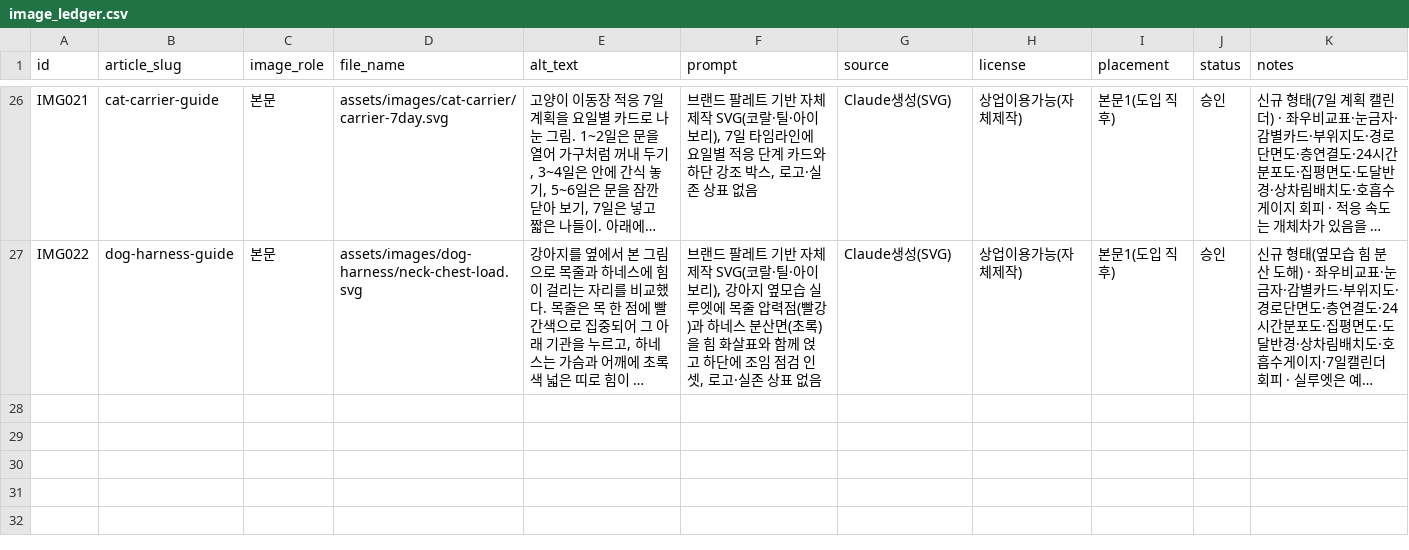
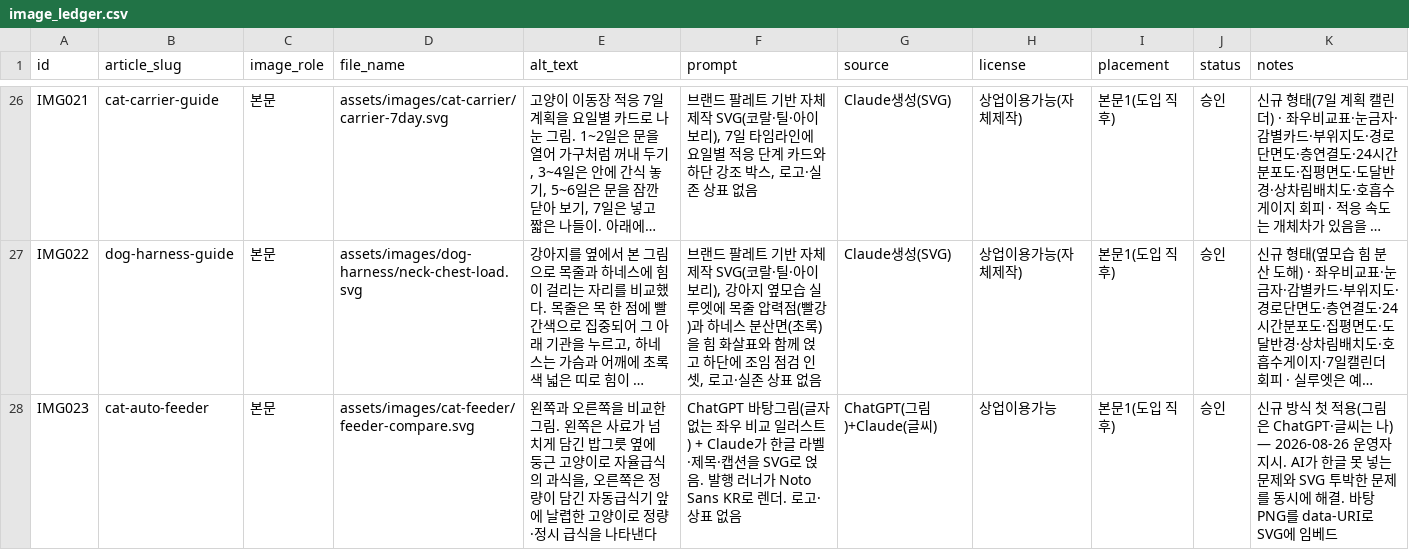
Before and after one commit to leejaemin18/blog-monetization, a CSV file: data/image_ledger.csv, drawn as a sheet; only a part is shown, gaps mark what is left out; long unchanged cells end in …; the diff names each change by its address in the sheet, - before the commit and + after, or states it on an @@ line.

```diff
--- a/data/image_ledger.csv
+++ b/data/image_ledger.csv
+row 28: IMG023 | cat-auto-feeder | 본문 | assets/images/cat-feeder/feeder-compare.svg | 왼쪽과 오른쪽을 비교한 그림. 왼쪽은 사료가 넘치게 담긴 밥그릇 옆에 둥근 고양이로 자율급식의 과식을, 오른쪽은 정량이 담긴 자동급식기 앞에 날렵한 고양이로 정량·정시 급식을 나타낸다 | ChatGPT 바탕그림(글자 없는 좌우 비교 일러스트) + Claude가 한글 라벨·제목·캡션을 SVG로 얹음. 발행 러너가 Noto Sans KR로 렌더. 로고·상표 없음 | ChatGPT(그림)+Claude(글씨) | 상업이용가능 | 본문1(도입 직후) | 승인 | 신규 방식 첫 적용(그림은 ChatGPT·글씨는 나) — 2026-08-26 운영자 지시. AI가 한글 못 넣는 문제와 SVG 투박한 문제를 동시에 해결. 바탕 PNG를 data-URI로 SVG에 임베드
```
Also changed, not shown: 6 other files.
